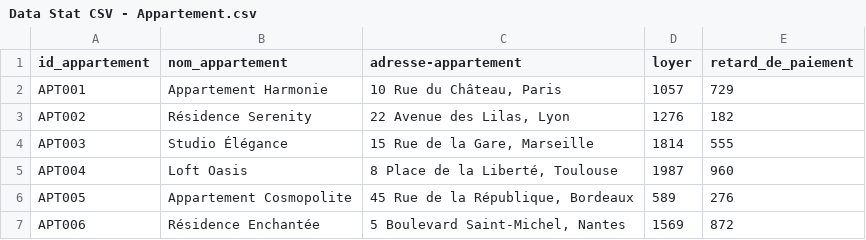
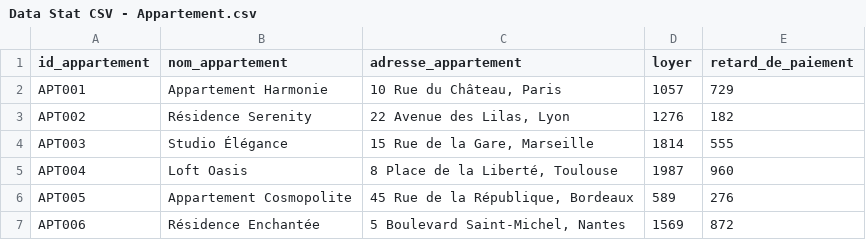
Before and after one commit to UbloImmo/ublo-peach, a CSV file: data/Data Stat CSV - Appartement.csv, drawn as a sheet; only a part is shown.

Commit message:
fix: adresse_appartement

```diff
--- a/data/Data Stat CSV - Appartement.csv
+++ b/data/Data Stat CSV - Appartement.csv
@@ -1,2 +1,2 @@
-id_appartement,nom_appartement,adresse-appartement,loyer ,retard_de_paiement
+id_appartement,nom_appartement,adresse_appartement,loyer ,retard_de_paiement
 APT001,Appartement Harmonie,"10 Rue du Château, Paris",1057,729
```
